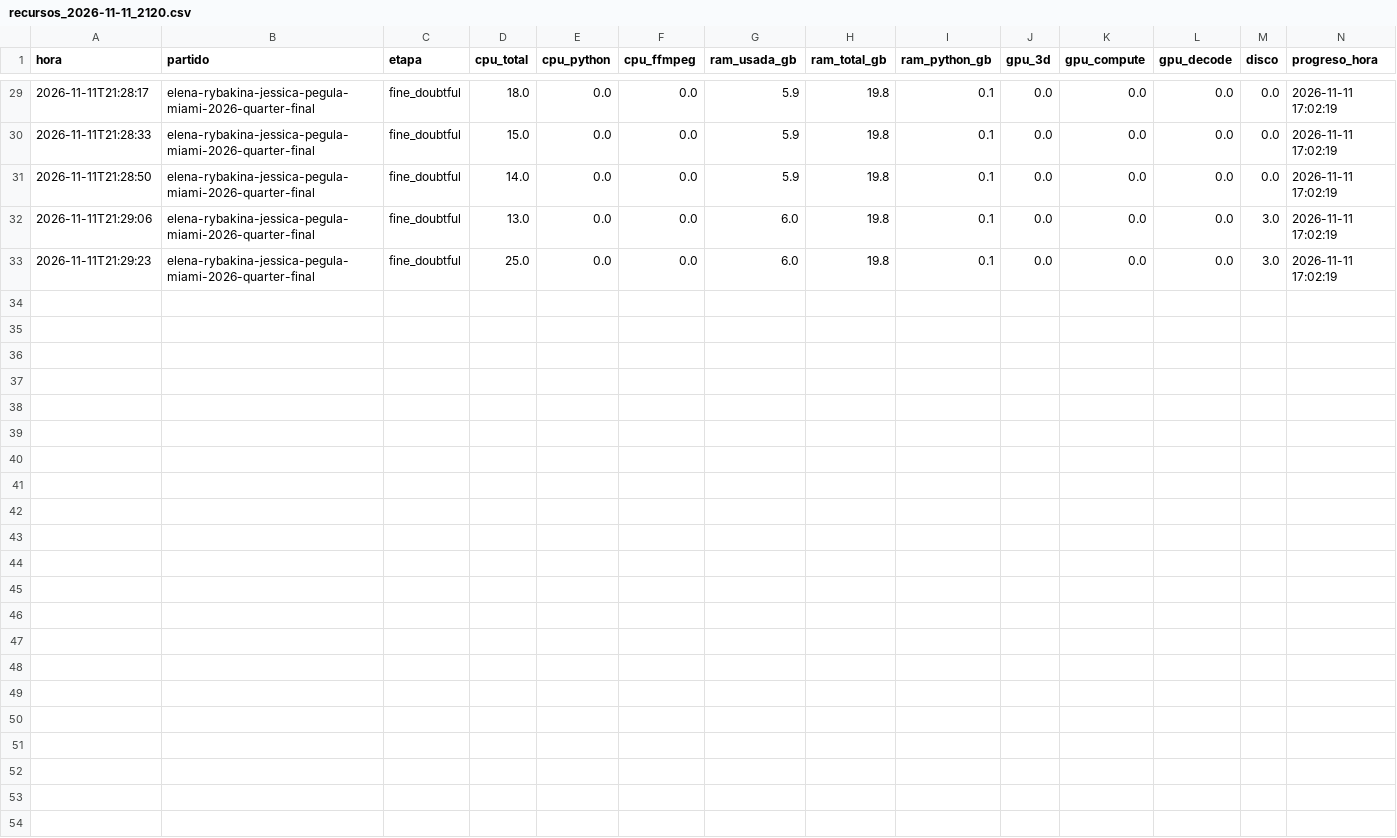
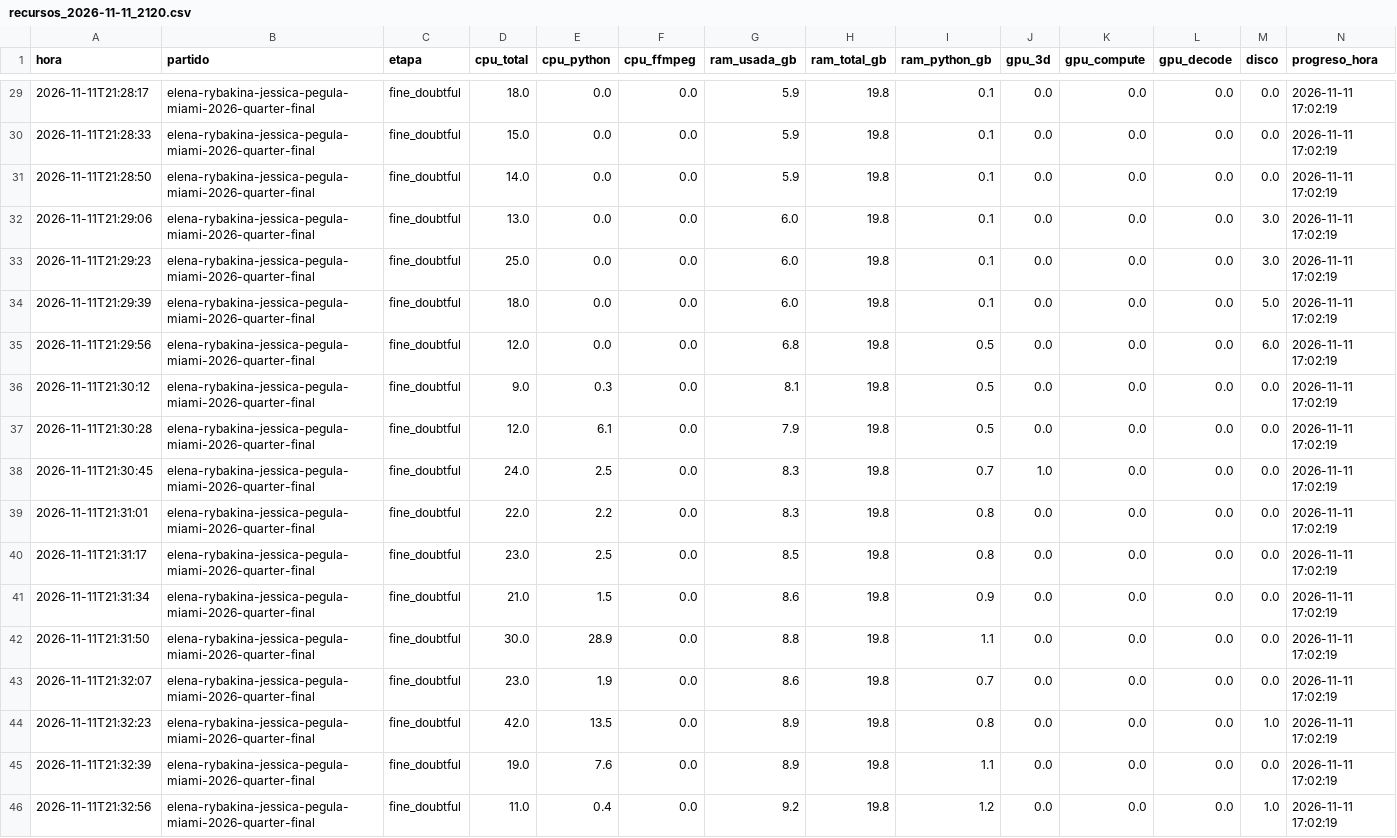
Before and after one commit to estebancobo-dot/tennis-biomechanics, a CSV file: recursos/recursos_2026-11-11_2120.csv, drawn as a sheet; only a part is shown, gaps mark what is left out; rows hold the shown columns only; the diff names each change by its address in the sheet, - before the commit and + after, or states it on an @@ line.

```diff
--- a/recursos/recursos_2026-11-11_2120.csv
+++ b/recursos/recursos_2026-11-11_2120.csv
+row 34: 2026-11-11T21:29:39 | elena-rybakina-jessica-pegula-miami-2026-quarter-final | fine_doubtful | 18.0 | 0.0 | 0.0 | 6.0 | 19.8 | 0.1 | 0.0 | 0.0 | 0.0 | 5.0 | 2026-11-11 17:02:19
+row 35: 2026-11-11T21:29:56 | elena-rybakina-jessica-pegula-miami-2026-quarter-final | fine_doubtful | 12.0 | 0.0 | 0.0 | 6.8 | 19.8 | 0.5 | 0.0 | 0.0 | 0.0 | 6.0 | 2026-11-11 17:02:19
+row 36: 2026-11-11T21:30:12 | elena-rybakina-jessica-pegula-miami-2026-quarter-final | fine_doubtful | 9.0 | 0.3 | 0.0 | 8.1 | 19.8 | 0.5 | 0.0 | 0.0 | 0.0 | 0.0 | 2026-11-11 17:02:19
+row 37: 2026-11-11T21:30:28 | elena-rybakina-jessica-pegula-miami-2026-quarter-final | fine_doubtful | 12.0 | 6.1 | 0.0 | 7.9 | 19.8 | 0.5 | 0.0 | 0.0 | 0.0 | 0.0 | 2026-11-11 17:02:19
+row 38: 2026-11-11T21:30:45 | elena-rybakina-jessica-pegula-miami-2026-quarter-final | fine_doubtful | 24.0 | 2.5 | 0.0 | 8.3 | 19.8 | 0.7 | 1.0 | 0.0 | 0.0 | 0.0 | 2026-11-11 17:02:19
+row 39: 2026-11-11T21:31:01 | elena-rybakina-jessica-pegula-miami-2026-quarter-final | fine_doubtful | 22.0 | 2.2 | 0.0 | 8.3 | 19.8 | 0.8 | 0.0 | 0.0 | 0.0 | 0.0 | 2026-11-11 17:02:19
+row 40: 2026-11-11T21:31:17 | elena-rybakina-jessica-pegula-miami-2026-quarter-final | fine_doubtful | 23.0 | 2.5 | 0.0 | 8.5 | 19.8 | 0.8 | 0.0 | 0.0 | 0.0 | 0.0 | 2026-11-11 17:02:19
+row 41: 2026-11-11T21:31:34 | elena-rybakina-jessica-pegula-miami-2026-quarter-final | fine_doubtful | 21.0 | 1.5 | 0.0 | 8.6 | 19.8 | 0.9 | 0.0 | 0.0 | 0.0 | 0.0 | 2026-11-11 17:02:19
+row 42: 2026-11-11T21:31:50 | elena-rybakina-jessica-pegula-miami-2026-quarter-final | fine_doubtful | 30.0 | 28.9 | 0.0 | 8.8 | 19.8 | 1.1 | 0.0 | 0.0 | 0.0 | 0.0 | 2026-11-11 17:02:19
+row 43: 2026-11-11T21:32:07 | elena-rybakina-jessica-pegula-miami-2026-quarter-final | fine_doubtful | 23.0 | 1.9 | 0.0 | 8.6 | 19.8 | 0.7 | 0.0 | 0.0 | 0.0 | 0.0 | 2026-11-11 17:02:19
+row 44: 2026-11-11T21:32:23 | elena-rybakina-jessica-pegula-miami-2026-quarter-final | fine_doubtful | 42.0 | 13.5 | 0.0 | 8.9 | 19.8 | 0.8 | 0.0 | 0.0 | 0.0 | 1.0 | 2026-11-11 17:02:19
+row 45: 2026-11-11T21:32:39 | elena-rybakina-jessica-pegula-miami-2026-quarter-final | fine_doubtful | 19.0 | 7.6 | 0.0 | 8.9 | 19.8 | 1.1 | 0.0 | 0.0 | 0.0 | 0.0 | 2026-11-11 17:02:19
+row 46: 2026-11-11T21:32:56 | elena-rybakina-jessica-pegula-miami-2026-quarter-final | fine_doubtful | 11.0 | 0.4 | 0.0 | 9.2 | 19.8 | 1.2 | 0.0 | 0.0 | 0.0 | 1.0 | 2026-11-11 17:02:19
```
Also changed, not shown: 21 other files.
